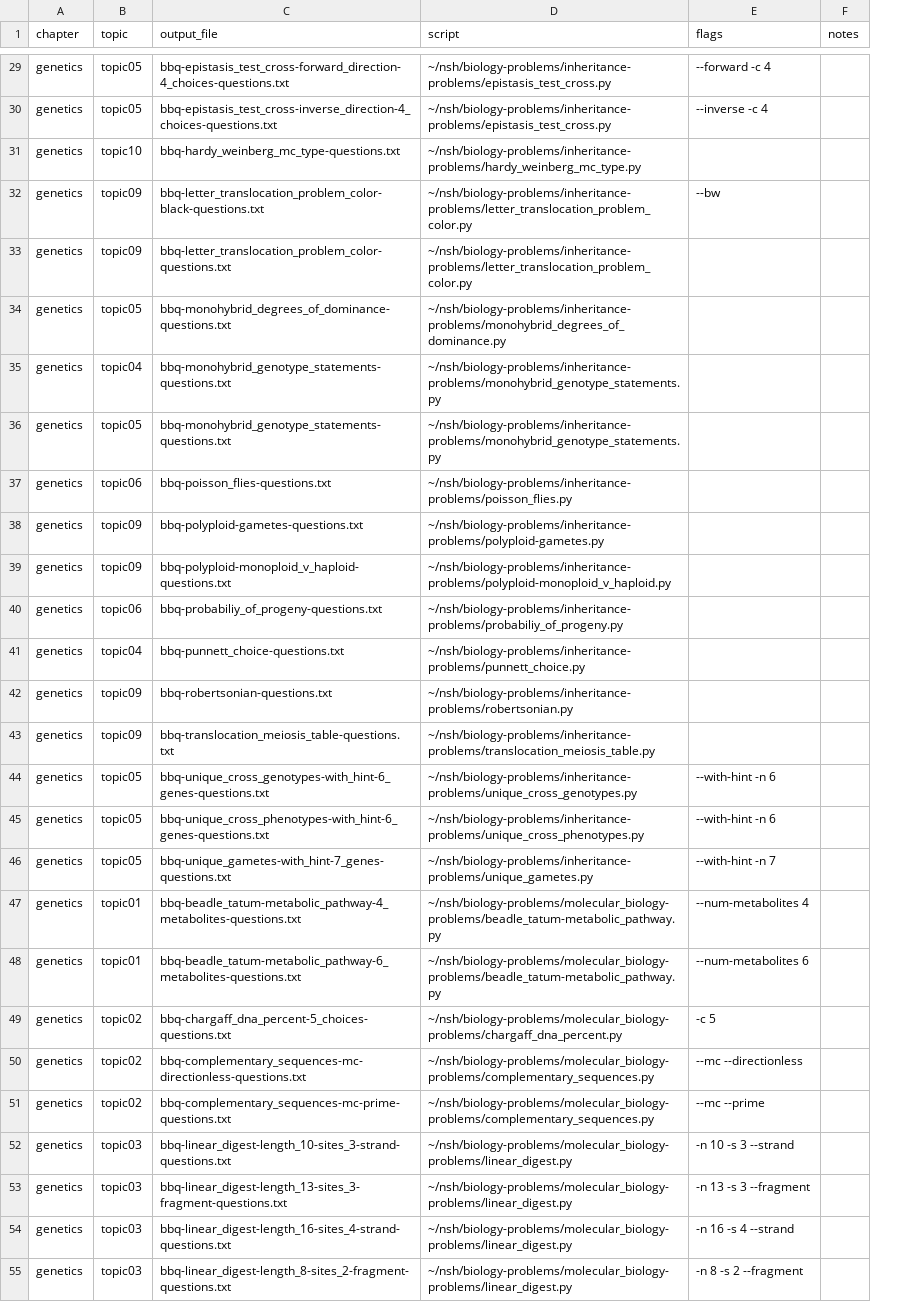
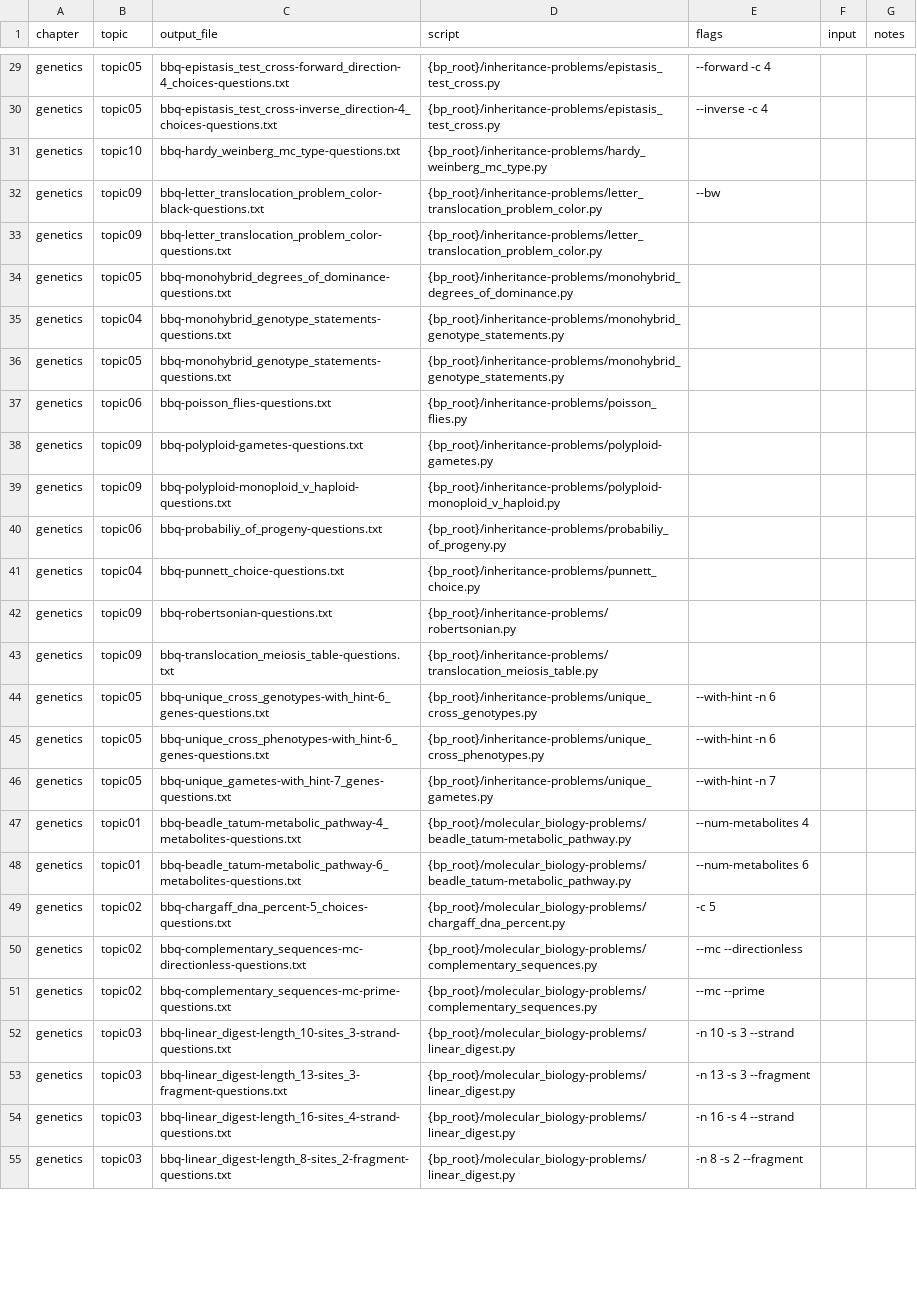
Before and after one commit to vosslab/biology-problems-website, a CSV file: bbq_control/sub_bbq_tasks.csv, drawn as a sheet; only a part is shown, gaps mark what is left out; the diff covers the shown part only; the diff names each change by its address in the sheet, - before the commit and + after, or states it on an @@ line.

Commit message:
docs: update changelog for 2026-01-03
- Added `bbq_control/bbq_config.yml` for path aliases, script aliases, and input defaults.
- Added an `input` column to `bbq_control/bbq_tasks.csv` and `bbq_control/sub_bbq_tasks.csv`.
- Updated BBQ task runners to expand aliases and attach input files from the new columns.
- Added `bbq_control/usage.txt` with BBQ task runner usage notes.
- Switched the main path alias to `{bp_root}` for shorter CSV entries.
- Allowed basename-only `input` values for YMWOMC/YMCS/YMMS tasks.
- Removed the `input_flag` column (inputs always use `-y`).

# Save and exit to use this message.
# Exiting without changes will abort by default.
#
# Changes to be committed:
#	modified: bbq_control/bbq_sync_tasks.py
#	modified: bbq_control/bbq_tasks.csv
#	modified: bbq_control/run_bbq_tasks.py
#	modified: bbq_control/sub_bbq_tasks.csv
#	modified: docs/CHANGELOG.md
#	modified: flow_for_html_generation.txt
#
# Untracked files:
#	bbq_control/.~lock.bbq_tasks.csv#
#	bbq_control/USAGE.txt
#	bbq_control/bbq_config.yml
#	bbq_control/bbq_tasks.ods

```diff
--- a/bbq_control/sub_bbq_tasks.csv
+++ b/bbq_control/sub_bbq_tasks.csv
+column F (input), empty
-D29:D30 (script): ~/nsh/biology-problems/inheritance-problems/epistasis_test_cross.py
+D29:D30 (script): {bp_root}/inheritance-problems/epistasis_test_cross.py
-D31 (script): ~/nsh/biology-problems/inheritance-problems/hardy_weinberg_mc_type.py
+D31 (script): {bp_root}/inheritance-problems/hardy_weinberg_mc_type.py
-D32:D33 (script): ~/nsh/biology-problems/inheritance-problems/letter_translocation_problem_color.py
+D32:D33 (script): {bp_root}/inheritance-problems/letter_translocation_problem_color.py
-D34 (script): ~/nsh/biology-problems/inheritance-problems/monohybrid_degrees_of_dominance.py
+D34 (script): {bp_root}/inheritance-problems/monohybrid_degrees_of_dominance.py
-D35:D36 (script): ~/nsh/biology-problems/inheritance-problems/monohybrid_genotype_statements.py
+D35:D36 (script): {bp_root}/inheritance-problems/monohybrid_genotype_statements.py
-D37 (script): ~/nsh/biology-problems/inheritance-problems/poisson_flies.py
+D37 (script): {bp_root}/inheritance-problems/poisson_flies.py
-D38 (script): ~/nsh/biology-problems/inheritance-problems/polyploid-gametes.py
+D38 (script): {bp_root}/inheritance-problems/polyploid-gametes.py
-D39 (script): ~/nsh/biology-problems/inheritance-problems/polyploid-monoploid_v_haploid.py
+D39 (script): {bp_root}/inheritance-problems/polyploid-monoploid_v_haploid.py
-D40 (script): ~/nsh/biology-problems/inheritance-problems/probabiliy_of_progeny.py
+D40 (script): {bp_root}/inheritance-problems/probabiliy_of_progeny.py
-D41 (script): ~/nsh/biology-problems/inheritance-problems/punnett_choice.py
+D41 (script): {bp_root}/inheritance-problems/punnett_choice.py
-D42 (script): ~/nsh/biology-problems/inheritance-problems/robertsonian.py
+D42 (script): {bp_root}/inheritance-problems/robertsonian.py
-D43 (script): ~/nsh/biology-problems/inheritance-problems/translocation_meiosis_table.py
+D43 (script): {bp_root}/inheritance-problems/translocation_meiosis_table.py
-D44 (script): ~/nsh/biology-problems/inheritance-problems/unique_cross_genotypes.py
+D44 (script): {bp_root}/inheritance-problems/unique_cross_genotypes.py
-D45 (script): ~/nsh/biology-problems/inheritance-problems/unique_cross_phenotypes.py
+D45 (script): {bp_root}/inheritance-problems/unique_cross_phenotypes.py
-D46 (script): ~/nsh/biology-problems/inheritance-problems/unique_gametes.py
+D46 (script): {bp_root}/inheritance-problems/unique_gametes.py
-D47:D48 (script): ~/nsh/biology-problems/molecular_biology-problems/beadle_tatum-metabolic_pathway.py
+D47:D48 (script): {bp_root}/molecular_biology-problems/beadle_tatum-metabolic_pathway.py
-D49 (script): ~/nsh/biology-problems/molecular_biology-problems/chargaff_dna_percent.py
+D49 (script): {bp_root}/molecular_biology-problems/chargaff_dna_percent.py
-D50:D51 (script): ~/nsh/biology-problems/molecular_biology-problems/complementary_sequences.py
+D50:D51 (script): {bp_root}/molecular_biology-problems/complementary_sequences.py
-D52:D55 (script): ~/nsh/biology-problems/molecular_biology-problems/linear_digest.py
+D52:D55 (script): {bp_root}/molecular_biology-problems/linear_digest.py
```
Also changed, not shown: 31 edited cells elsewhere in this file, 5 other files.
